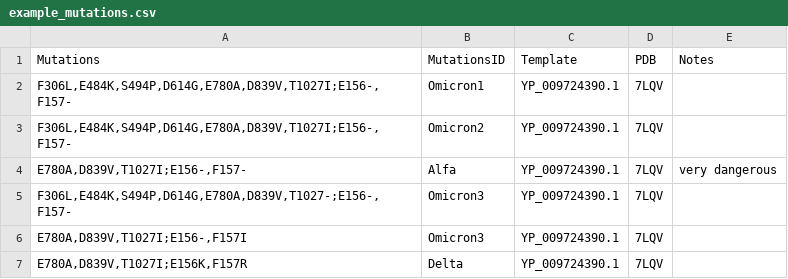
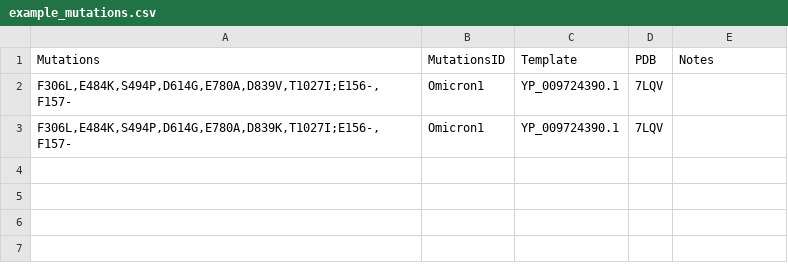
Before and after one commit to GediminasA/binding_evaluator, a CSV file: data/example_mutations.csv, drawn as a sheet.

```diff
--- a/data/example_mutations.csv
+++ b/data/example_mutations.csv
@@ -2,6 +2,2 @@ Mutations,MutationsID,Template,PDB,Notes
 "F306L,E484K,S494P,D614G,E780A,D839V,T1027I;E156-,F157-",Omicron1,YP_009724390.1 ,7LQV,
-"F306L,E484K,S494P,D614G,E780A,D839V,T1027I;E156-,F157-",Omicron2,YP_009724390.1 ,7LQV,
-"E780A,D839V,T1027I;E156-,F157-",Alfa,YP_009724390.1 ,7LQV,very dangerous
-"F306L,E484K,S494P,D614G,E780A,D839V,T1027-;E156-,F157-",Omicron3,YP_009724390.1 ,7LQV,
-"E780A,D839V,T1027I;E156-,F157I",Omicron3,YP_009724390.1 ,7LQV,
-"E780A,D839V,T1027I;E156K,F157R",Delta,YP_009724390.1 ,7LQV,
+"F306L,E484K,S494P,D614G,E780A,D839K,T1027I;E156-,F157-",Omicron1,YP_009724390.1 ,7LQV,
```
Also changed, not shown: 5 other files.
